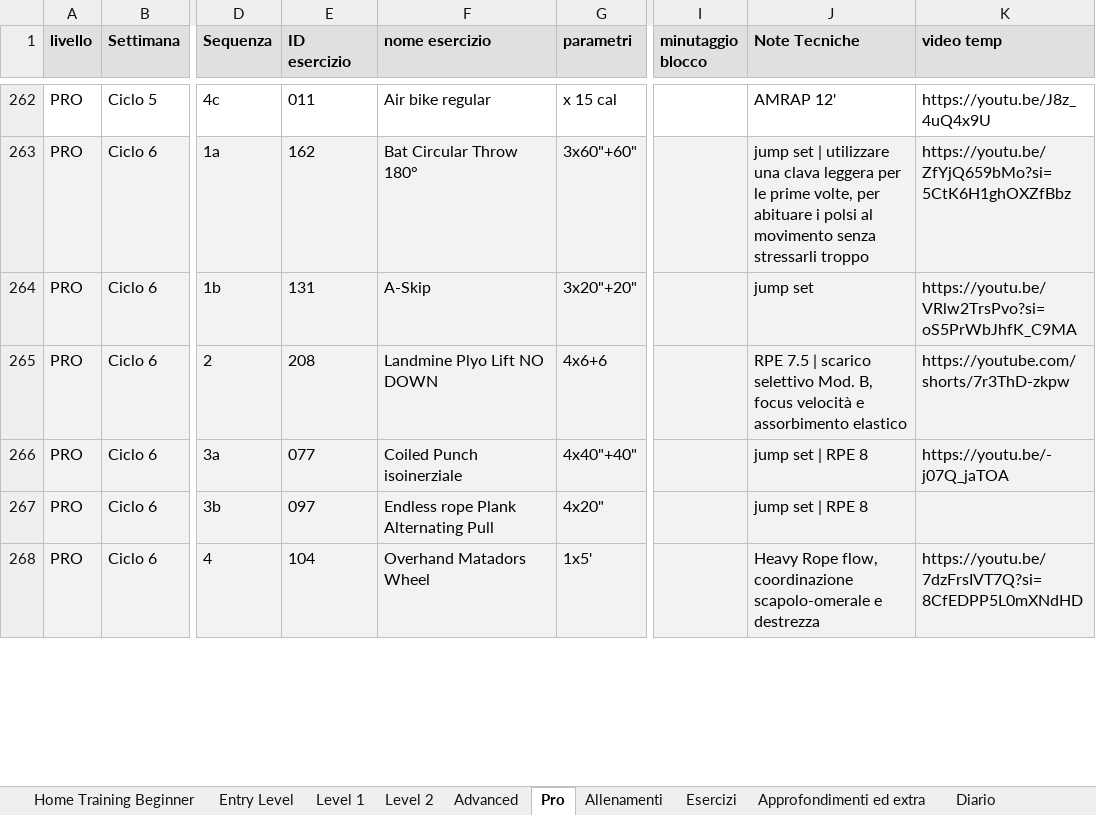
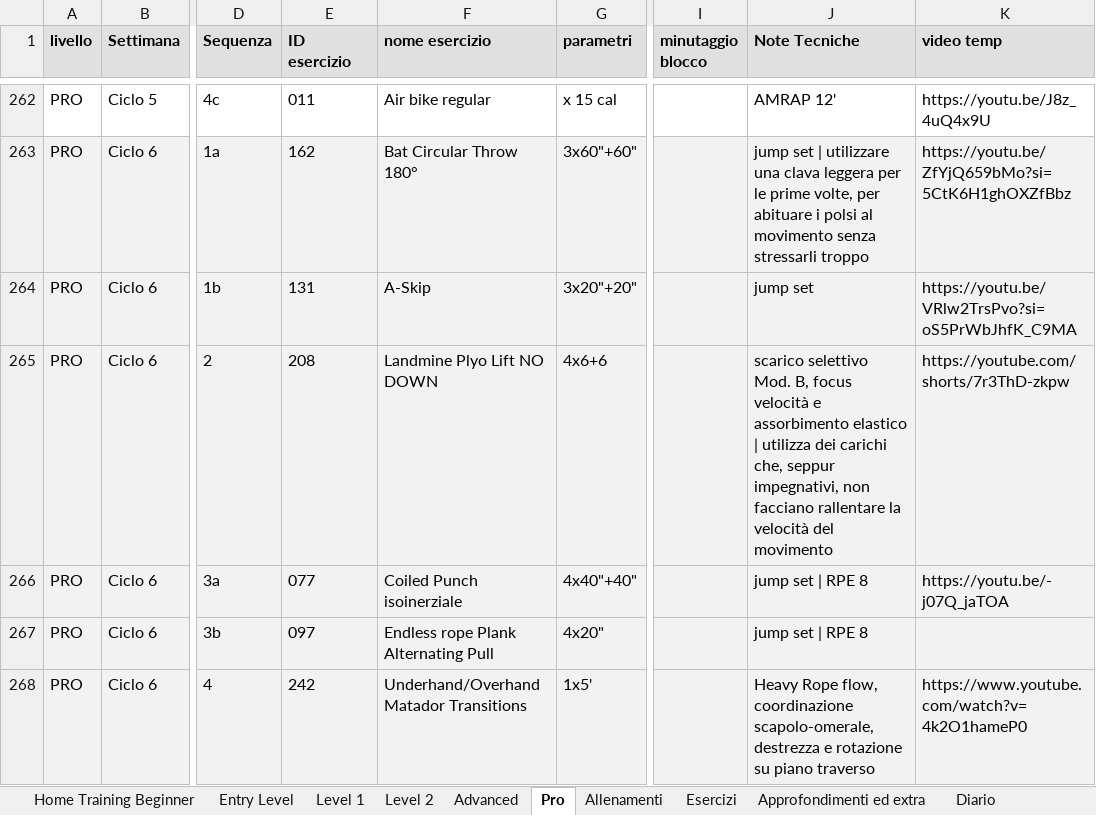
Before and after one commit to firenzepersonaltrainer-droid/Area46_App, an Excel workbook: database esercizi Lab.xlsx, sheet Pro, drawn as a sheet; only a part is shown, gaps mark what is left out; values as stored, in another font and other column widths than the file's, no borders; the diff covers the shown part only; the diff names each change by its address in the sheet, - before the commit and + after, or states it on an @@ line.

Commit message:
feat(pro): aggiornamento Ciclo 6 (allenamenti A), nuovi esercizi (Matador Transitions, Vogatore), notifica video Approfondimenti e fix timer

```diff
--- a/database esercizi Lab.xlsx (sheet Pro)
+++ b/database esercizi Lab.xlsx (sheet Pro)
-J265 (Note Tecniche): RPE 7.5 | scarico selettivo Mod. B, focus velocità e assorbimento elastico
+J265 (Note Tecniche): scarico selettivo Mod. B, focus velocità e assorbimento elastico | utilizza dei carichi che, seppur impegnativi, non facciano rallentare la velocità del movimento
-E268 (ID esercizio): 104
+E268 (ID esercizio): 242
-F268 (nome esercizio): Overhand Matadors Wheel
+F268 (nome esercizio): Underhand/Overhand Matador Transitions
-J268 (Note Tecniche): …flow, coordinazione scapolo-omerale e destrezza
+J268 (Note Tecniche): …flow, coordinazione scapolo-omerale, destrezza e rotazione su piano traverso
-K268 (video temp): https://youtu.be/7dzFrsIVT7Q?si=8CfEDPP5L0mXNdHD
+K268 (video temp): https://www.youtube.com/watch?v=4k2O1hameP0
```
Also changed, not shown: 43 edited cells elsewhere in this sheet, sheet Esercizi, sheet Approfondimenti ed extra, PRO database esercizi.xlsx, 8 other files.
